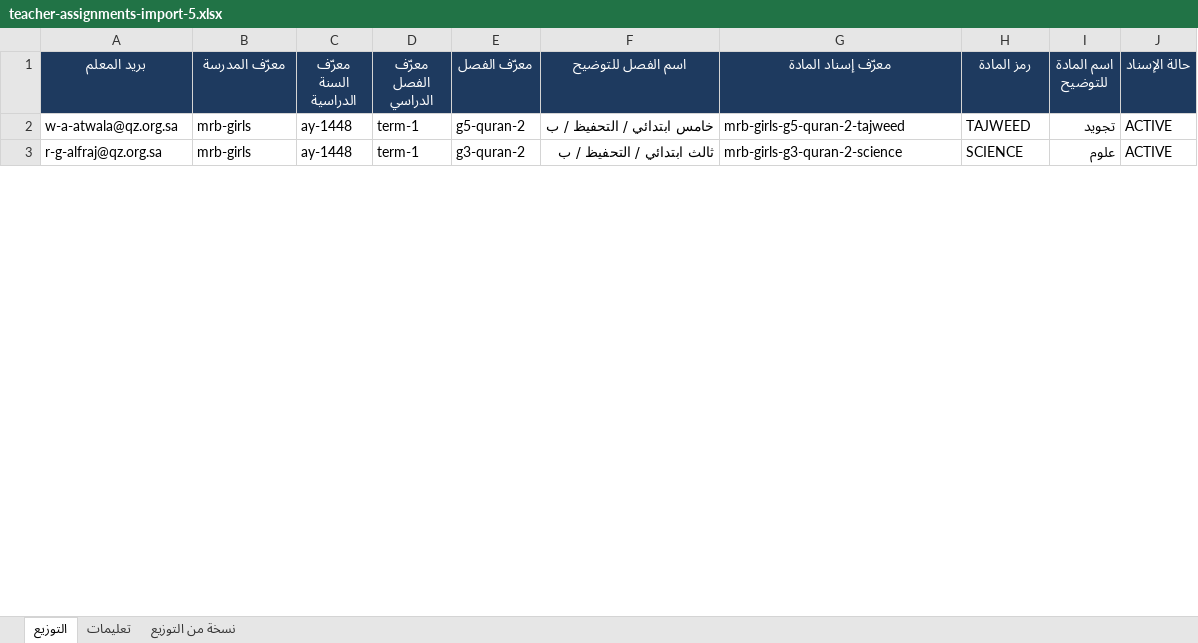
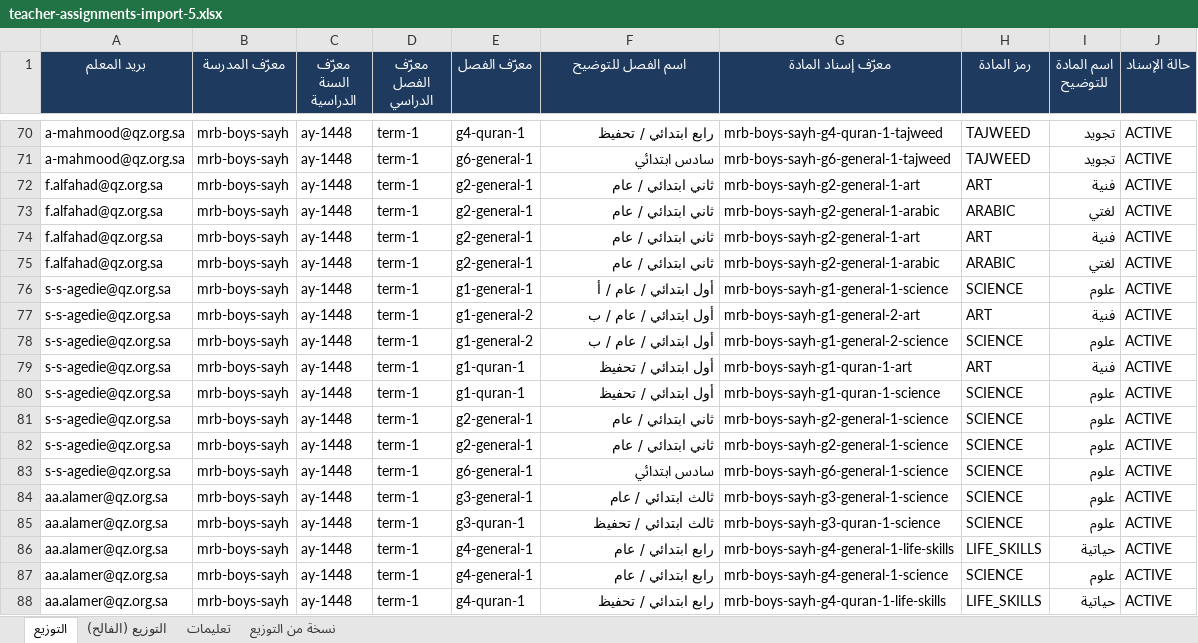
Before and after one commit to Eyhab333/edu-affairs-v2, an Excel workbook: scripts/teacher-imports/assignments/inputs/teacher-assignments-import-5.xlsx, sheet التوزيع, drawn as a sheet; only a part is shown, gaps mark what is left out; values as stored, in another font and other column widths than the file's, no borders; table styles not drawn; addresses are those after the commit; the diff covers the shown part only; the diff names each change by its address in the sheet, - before the commit and + after, or states it on an @@ line.

```diff
--- a/scripts/teacher-imports/assignments/inputs/teacher-assignments-import-5.xlsx (sheet التوزيع)
+++ b/scripts/teacher-imports/assignments/inputs/teacher-assignments-import-5.xlsx (sheet التوزيع)
+sheet tab: التوزيع (الفالح)
-A70 (بريد المعلم): w-a-atwala@qz.org.sa
+A70 (بريد المعلم): a-mahmood@qz.org.sa
-B70 (معرّف المدرسة): mrb-girls
+B70 (معرّف المدرسة): mrb-boys-sayh
-E70 (معرّف الفصل): g5-quran-2
+E70 (معرّف الفصل): g4-quran-1
-F70 (اسم الفصل للتوضيح): خامس ابتدائي / التحفيظ / ب
+F70 (اسم الفصل للتوضيح): رابع ابتدائي / تحفيظ
-G70 (معرّف إسناد المادة): mrb-girls-g5-quran-2-tajweed
+G70 (معرّف إسناد المادة): mrb-boys-sayh-g4-quran-1-tajweed
+row 71: a-mahmood@qz.org.sa | mrb-boys-sayh | ay-1448 | term-1 | g6-general-1 | سادس ابتدائي | mrb-boys-sayh-g6-general-1-tajweed | TAJWEED | تجويد | ACTIVE
+row 72: f.alfahad@qz.org.sa | mrb-boys-sayh | ay-1448 | term-1 | g2-general-1 | ثاني ابتدائي / عام | mrb-boys-sayh-g2-general-1-art | ART | فنية | ACTIVE
+row 73: f.alfahad@qz.org.sa | mrb-boys-sayh | ay-1448 | term-1 | g2-general-1 | ثاني ابتدائي / عام | mrb-boys-sayh-g2-general-1-arabic | ARABIC | لغتي | ACTIVE
+row 74: f.alfahad@qz.org.sa | mrb-boys-sayh | ay-1448 | term-1 | g2-general-1 | ثاني ابتدائي / عام | mrb-boys-sayh-g2-general-1-art | ART | فنية | ACTIVE
+row 75: f.alfahad@qz.org.sa | mrb-boys-sayh | ay-1448 | term-1 | g2-general-1 | ثاني ابتدائي / عام | mrb-boys-sayh-g2-general-1-arabic | ARABIC | لغتي | ACTIVE
+row 76: s-s-agedie@qz.org.sa | mrb-boys-sayh | ay-1448 | term-1 | g1-general-1 | أول ابتدائي / عام / أ | mrb-boys-sayh-g1-general-1-science | SCIENCE | علوم | ACTIVE
+row 77: s-s-agedie@qz.org.sa | mrb-boys-sayh | ay-1448 | term-1 | g1-general-2 | أول ابتدائي / عام / ب | mrb-boys-sayh-g1-general-2-art | ART | فنية | ACTIVE
+row 78: s-s-agedie@qz.org.sa | mrb-boys-sayh | ay-1448 | term-1 | g1-general-2 | أول ابتدائي / عام / ب | mrb-boys-sayh-g1-general-2-science | SCIENCE | علوم | ACTIVE
+row 79: s-s-agedie@qz.org.sa | mrb-boys-sayh | ay-1448 | term-1 | g1-quran-1 | أول ابتدائي / تحفيظ | mrb-boys-sayh-g1-quran-1-art | ART | فنية | ACTIVE
+row 80: s-s-agedie@qz.org.sa | mrb-boys-sayh | ay-1448 | term-1 | g1-quran-1 | أول ابتدائي / تحفيظ | mrb-boys-sayh-g1-quran-1-science | SCIENCE | علوم | ACTIVE
+row 81: s-s-agedie@qz.org.sa | mrb-boys-sayh | ay-1448 | term-1 | g2-general-1 | ثاني ابتدائي / عام | mrb-boys-sayh-g2-general-1-science | SCIENCE | علوم | ACTIVE
+row 82: s-s-agedie@qz.org.sa | mrb-boys-sayh | ay-1448 | term-1 | g2-general-1 | ثاني ابتدائي / عام | mrb-boys-sayh-g2-general-1-science | SCIENCE | علوم | ACTIVE
+row 83: s-s-agedie@qz.org.sa | mrb-boys-sayh | ay-1448 | term-1 | g6-general-1 | سادس ابتدائي | mrb-boys-sayh-g6-general-1-science | SCIENCE | علوم | ACTIVE
+row 84: aa.alamer@qz.org.sa | mrb-boys-sayh | ay-1448 | term-1 | g3-general-1 | ثالث ابتدائي / عام | mrb-boys-sayh-g3-general-1-science | SCIENCE | علوم | ACTIVE
-A85 (بريد المعلم): r-g-alfraj@qz.org.sa
+A85 (بريد المعلم): aa.alamer@qz.org.sa
-B85 (معرّف المدرسة): mrb-girls
+B85 (معرّف المدرسة): mrb-boys-sayh
-E85 (معرّف الفصل): g3-quran-2
+E85 (معرّف الفصل): g3-quran-1
-F85 (اسم الفصل للتوضيح): ثالث ابتدائي / التحفيظ / ب
+F85 (اسم الفصل للتوضيح): ثالث ابتدائي / تحفيظ
-G85 (معرّف إسناد المادة): mrb-girls-g3-quran-2-science
+G85 (معرّف إسناد المادة): mrb-boys-sayh-g3-quran-1-science
+row 86: aa.alamer@qz.org.sa | mrb-boys-sayh | ay-1448 | term-1 | g4-general-1 | رابع ابتدائي / عام | mrb-boys-sayh-g4-general-1-life-skills | LIFE_SKILLS | حياتية | ACTIVE
+row 87: aa.alamer@qz.org.sa | mrb-boys-sayh | ay-1448 | term-1 | g4-general-1 | رابع ابتدائي / عام | mrb-boys-sayh-g4-general-1-science | SCIENCE | علوم | ACTIVE
+row 88: aa.alamer@qz.org.sa | mrb-boys-sayh | ay-1448 | term-1 | g4-quran-1 | رابع ابتدائي / تحفيظ | mrb-boys-sayh-g4-quran-1-life-skills | LIFE_SKILLS | حياتية | ACTIVE
```
Also changed, not shown: 80 added rows, 2 removed rows and 5 edited cells elsewhere in this sheet, sheet نسخة من التوزيع, sheet تعليمات, scripts/kindergarten/inputs/kg-teacher-assignment-map.xlsx, scripts/student-imports/provisioning/inputs/student-provisioning.xlsx, 21 other files.
